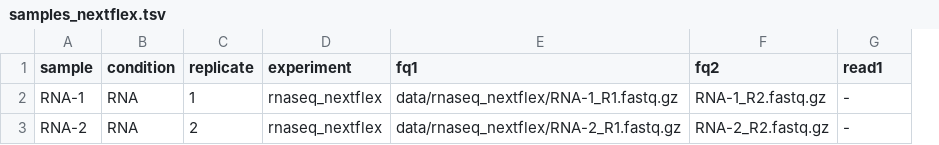
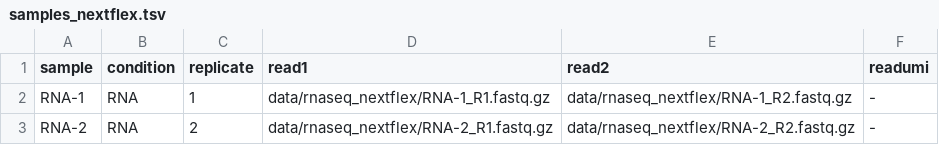
Before and after one commit to MPUSP/snakemake-bacterial-rnaseq-processing, a TSV file: .test/config/samplesheet/samples_nextflex.tsv, drawn as a sheet; removed rows and columns are numbered as before the commit, all else as after; the diff names each change by its address in the sheet, - before the commit and + after, or states it on an @@ line.

```diff
--- a/.test/config/samplesheet/samples_nextflex.tsv
+++ b/.test/config/samplesheet/samples_nextflex.tsv
-column D (experiment), rows 2-3: rnaseq_nextflex | rnaseq_nextflex
-column F (fq2), rows 2-3: RNA-1_R2.fastq.gz | RNA-2_R2.fastq.gz
+column E (read2), rows 2-3: data/rnaseq_nextflex/RNA-1_R2.fastq.gz | data/rnaseq_nextflex/RNA-2_R2.fastq.gz
-D1: fq1
+D1: read1
-F1: read1
+F1: readumi
```
Also changed, not shown: .test/config/samplesheet/samples_neb_umi.tsv, 9 other files.
